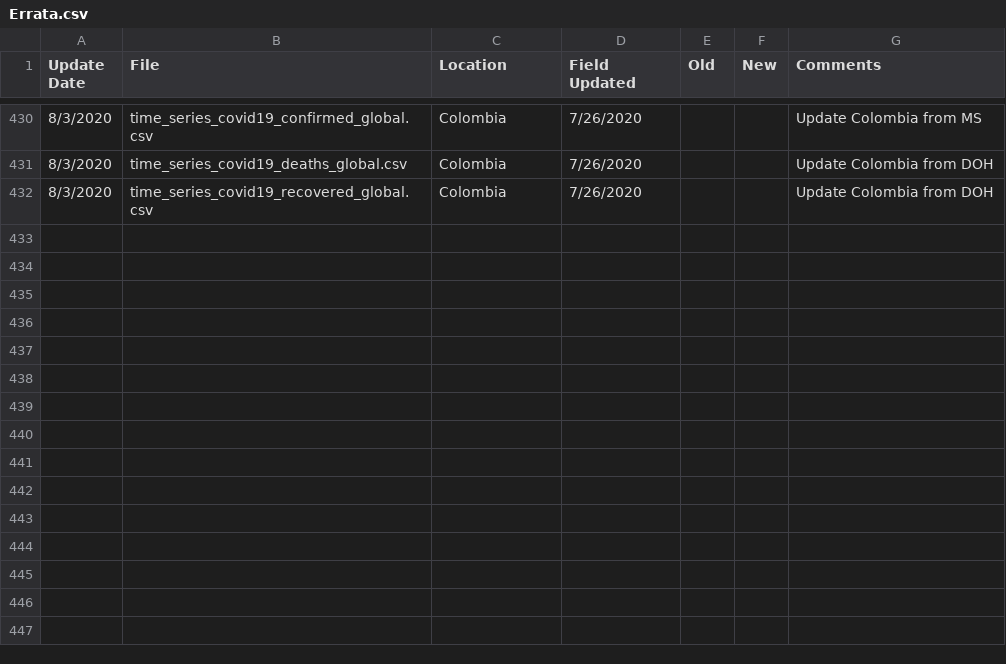
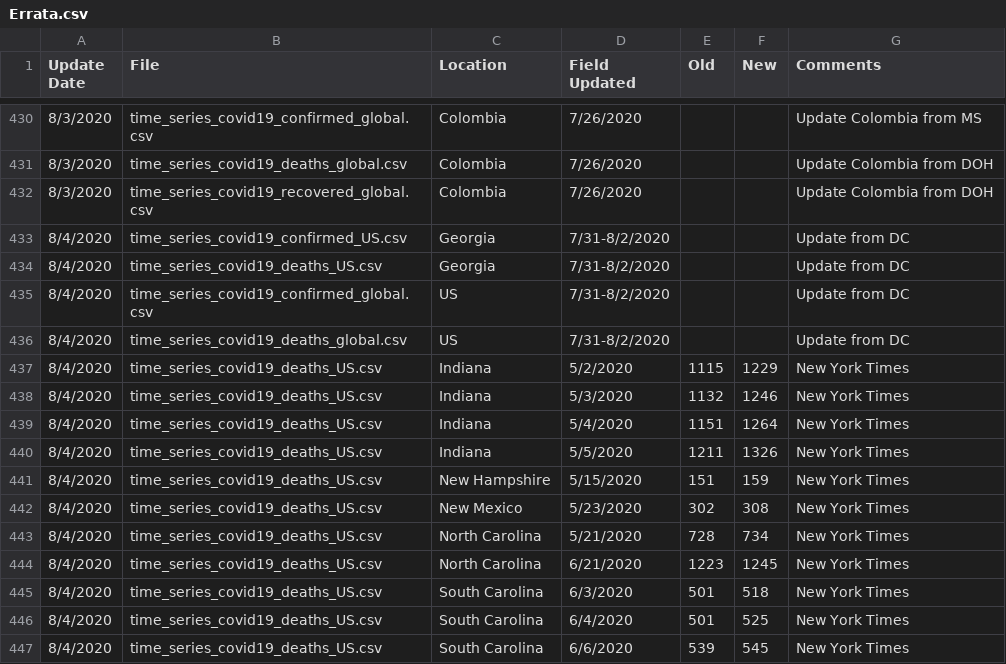
Before and after one commit to stfurkan/pancovid19, a CSV file: python/datasets/Errata.csv, drawn as a sheet; only a part is shown, gaps mark what is left out; the diff covers the shown part only.

```diff
--- a/python/datasets/Errata.csv
+++ b/python/datasets/Errata.csv
@@ -432 +432,16 @@
 8/3/2020,time_series_covid19_recovered_global.csv,Colombia,7/26/2020,,,Update Colombia from DOH
+8/4/2020,time_series_covid19_confirmed_US.csv,Georgia,7/31-8/2/2020,,,Update from DC
+8/4/2020,time_series_covid19_deaths_US.csv,Georgia,7/31-8/2/2020,,,Update from DC
+8/4/2020,time_series_covid19_confirmed_global.csv,US,7/31-8/2/2020,,,Update from DC
+8/4/2020,time_series_covid19_deaths_global.csv,US,7/31-8/2/2020,,,Update from DC
+8/4/2020,time_series_covid19_deaths_US.csv,Indiana,5/2/2020,1115,1229,New York Times
+8/4/2020,time_series_covid19_deaths_US.csv,Indiana,5/3/2020,1132,1246,New York Times
+8/4/2020,time_series_covid19_deaths_US.csv,Indiana,5/4/2020,1151,1264,New York Times
+8/4/2020,time_series_covid19_deaths_US.csv,Indiana,5/5/2020,1211,1326,New York Times
+8/4/2020,time_series_covid19_deaths_US.csv,New Hampshire,5/15/2020,151,159,New York Times
+8/4/2020,time_series_covid19_deaths_US.csv,New Mexico,5/23/2020,302,308,New York Times
+8/4/2020,time_series_covid19_deaths_US.csv,North Carolina,5/21/2020,728,734,New York Times
+8/4/2020,time_series_covid19_deaths_US.csv,North Carolina,6/21/2020,1223,1245,New York Times
+8/4/2020,time_series_covid19_deaths_US.csv,South Carolina,6/3/2020,501,518,New York Times
+8/4/2020,time_series_covid19_deaths_US.csv,South Carolina,6/4/2020,501,525,New York Times
+8/4/2020,time_series_covid19_deaths_US.csv,South Carolina,6/6/2020,539,545,New York Times
```
Also changed, not shown: 10 edited cells elsewhere in this file, python/datasets/time_series_covid19_confirmed_global.csv, python/datasets/time_series_covid19_deaths_global.csv, 15 other files.
